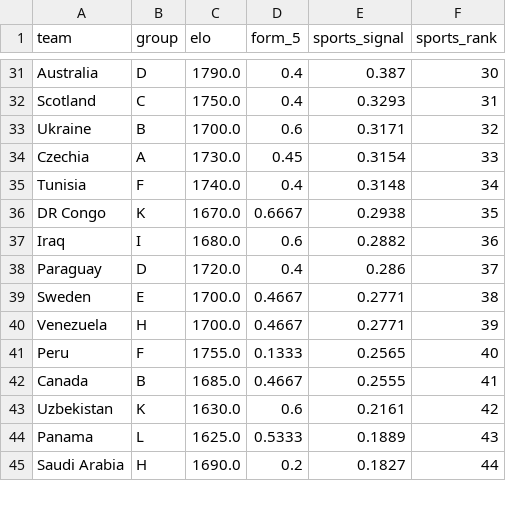
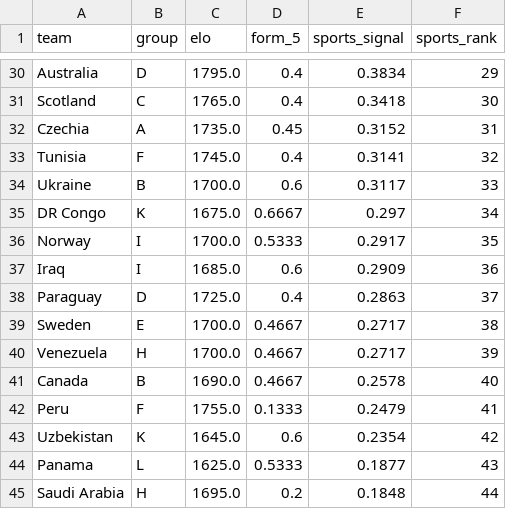
Before and after one commit to Jamesuchechi/ORACLE-26, a CSV file: data/processed/sports_features.csv, drawn as a sheet; only a part is shown, gaps mark what is left out; removed rows and columns are numbered as before the commit, all else as after; the diff covers the shown part only; the diff names each change by its address in the sheet, - before the commit and + after, or states it on an @@ line.

```diff
--- a/data/processed/sports_features.csv
+++ b/data/processed/sports_features.csv
-C30 (elo): 1790.0
+C30 (elo): 1795.0
-E30 (sports_signal): 0.387
+E30 (sports_signal): 0.3834
-F30 (sports_rank): 30
+F30 (sports_rank): 29
-C31 (elo): 1750.0
+C31 (elo): 1765.0
-E31 (sports_signal): 0.3293
+E31 (sports_signal): 0.3418
-F31 (sports_rank): 31
+F31 (sports_rank): 30
-row 33: Ukraine | B | 1700.0 | 0.6 | 0.3171 | 32
-C32 (elo): 1730.0
+C32 (elo): 1735.0
-E32 (sports_signal): 0.3154
+E32 (sports_signal): 0.3152
-F32 (sports_rank): 33
+F32 (sports_rank): 31
-C33 (elo): 1740.0
+C33 (elo): 1745.0
-E33 (sports_signal): 0.3148
+E33 (sports_signal): 0.3141
-F33 (sports_rank): 34
+F33 (sports_rank): 32
+row 34: Ukraine | B | 1700.0 | 0.6 | 0.3117 | 33
-C35 (elo): 1670.0
+C35 (elo): 1675.0
-E35 (sports_signal): 0.2938
+E35 (sports_signal): 0.297
-F35 (sports_rank): 35
+F35 (sports_rank): 34
+row 36: Norway | I | 1700.0 | 0.5333 | 0.2917 | 35
-C37 (elo): 1680.0
+C37 (elo): 1685.0
-E37 (sports_signal): 0.2882
+E37 (sports_signal): 0.2909
-C38 (elo): 1720.0
+C38 (elo): 1725.0
-E38 (sports_signal): 0.286
+E38 (sports_signal): 0.2863
-E39:E40 (sports_signal): 0.2771
+E39:E40 (sports_signal): 0.2717
+row 41: Canada | B | 1690.0 | 0.4667 | 0.2578 | 40
-E42 (sports_signal): 0.2565
+E42 (sports_signal): 0.2479
-F42 (sports_rank): 40
+F42 (sports_rank): 41
-row 42: Canada | B | 1685.0 | 0.4667 | 0.2555 | 41
-C43 (elo): 1630.0
+C43 (elo): 1645.0
-E43 (sports_signal): 0.2161
+E43 (sports_signal): 0.2354
-E44 (sports_signal): 0.1889
+E44 (sports_signal): 0.1877
-C45 (elo): 1690.0
+C45 (elo): 1695.0
-E45 (sports_signal): 0.1827
+E45 (sports_signal): 0.1848
```
Also changed, not shown: 5 added rows, 6 removed rows and 57 edited cells elsewhere in this file, data/processed/conflux_cultural_moment.csv, data/processed/conflux_market_calib.csv, 25 other files.
